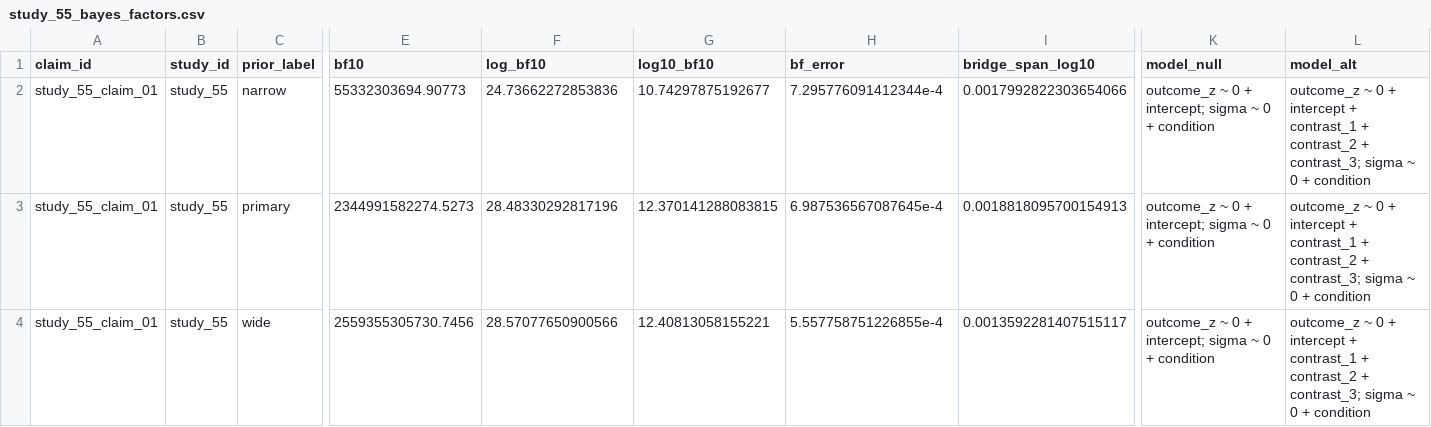
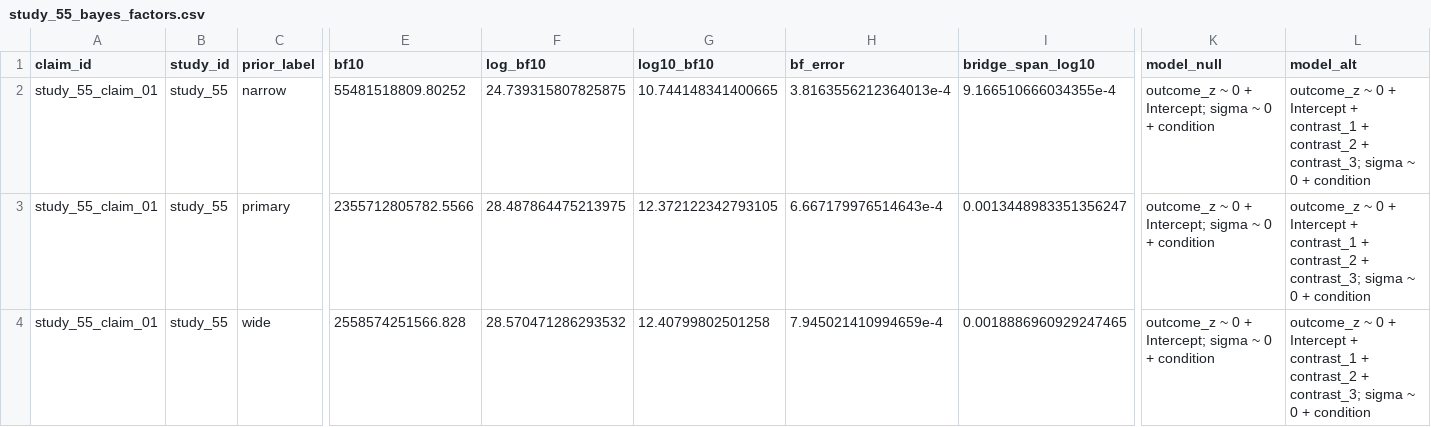
Before and after one commit to carmojudicemota/bayesian-reanalysis, a CSV file: outputs/intermediate/study_55_bayes_factors.csv, drawn as a sheet; only a part is shown, gaps mark what is left out; the diff names each change by its address in the sheet, - before the commit and + after, or states it on an @@ line.

```diff
--- a/outputs/intermediate/study_55_bayes_factors.csv
+++ b/outputs/intermediate/study_55_bayes_factors.csv
-E2 (bf10): 55332303694.90773
+E2 (bf10): 55481518809.80252
-F2 (log_bf10): 24.73662272853836
+F2 (log_bf10): 24.739315807825875
-G2 (log10_bf10): 10.74297875192677
+G2 (log10_bf10): 10.744148341400665
-H2 (bf_error): 7.295776091412344e-4
+H2 (bf_error): 3.8163556212364013e-4
-I2 (bridge_span_log10): 0.0017992822303654066
+I2 (bridge_span_log10): 9.166510666034355e-4
-K2:K4 (model_null): …0 + intercept; sigma ~…
+K2:K4 (model_null): …0 + Intercept; sigma ~…
-L2:L4 (model_alt): …0 + intercept + contrast_1…
+L2:L4 (model_alt): …0 + Intercept + contrast_1…
-E3 (bf10): 2344991582274.5273
+E3 (bf10): 2355712805782.5566
-F3 (log_bf10): 28.48330292817196
+F3 (log_bf10): 28.487864475213975
-G3 (log10_bf10): 12.370141288083815
+G3 (log10_bf10): 12.372122342793105
-H3 (bf_error): 6.987536567087645e-4
+H3 (bf_error): 6.667179976514643e-4
-I3 (bridge_span_log10): 0.0018818095700154913
+I3 (bridge_span_log10): 0.0013448983351356247
-E4 (bf10): 2559355305730.7456
+E4 (bf10): 2558574251566.828
-F4 (log_bf10): 28.57077650900566
+F4 (log_bf10): 28.570471286293532
-G4 (log10_bf10): 12.40813058155221
+G4 (log10_bf10): 12.40799802501258
-H4 (bf_error): 5.557758751226855e-4
+H4 (bf_error): 7.945021410994659e-4
-I4 (bridge_span_log10): 0.0013592281407515117
+I4 (bridge_span_log10): 0.0018886960929247465
```
Also changed, not shown: outputs/intermediate/study_13_bayes_factors.csv, outputs/tables/bayes_factor_results.csv, 10 other files.
